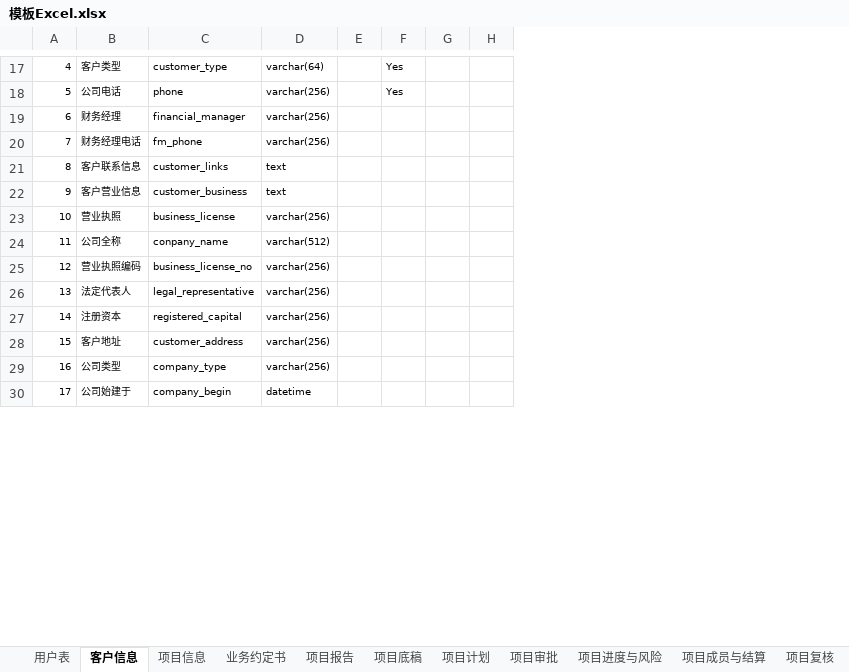
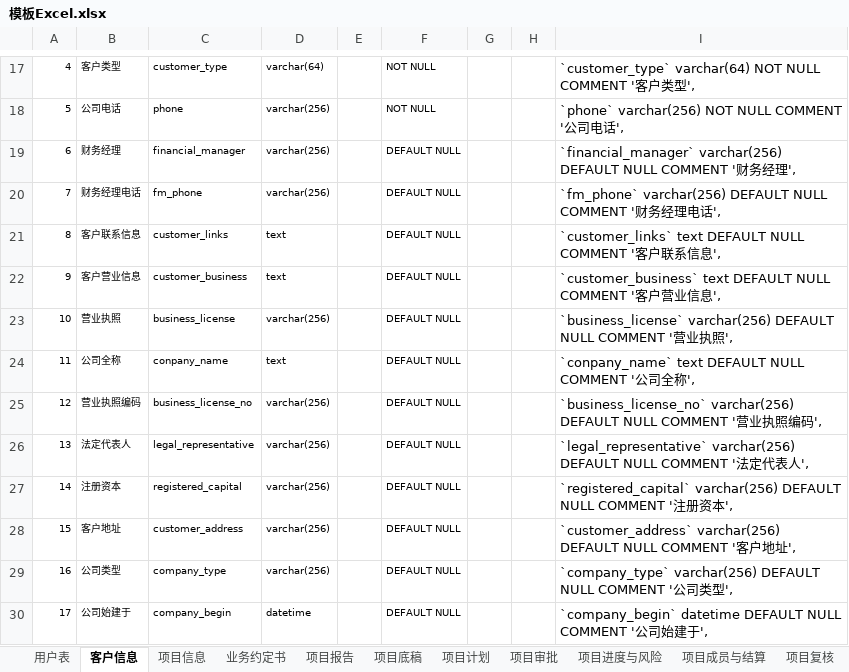
Before and after one commit to wujun728/jun_amis_lowcode, an Excel workbook: jun_springboot_modules/jun_springboot_excel2table/模板Excel.xlsx, sheet 客户信息, drawn as a sheet; only a part is shown, gaps mark what is left out; values as stored, in another font and other column widths than the file's, no borders; removed rows and columns are numbered as before the commit, all else as after; the diff covers the shown part only; the diff names each change by its address in the sheet, - before the commit and + after, or states it on an @@ line.

```diff
--- a/jun_springboot_modules/jun_springboot_excel2table/模板Excel.xlsx (sheet 客户信息)
+++ b/jun_springboot_modules/jun_springboot_excel2table/模板Excel.xlsx (sheet 客户信息)
-column F, rows 17-18: Yes | Yes
+column F, rows 17-30: NOT NULL | NOT NULL | DEFAULT NULL | DEFAULT NULL | DEFAULT NULL | DEFAULT NULL | DEFAULT NULL | DEFAULT NULL | DEFAULT NULL | DEFAULT NULL | DEFAULT NULL | DEFAULT NULL | DEFAULT NULL | DEFAULT NULL
+column I, rows 17-30: `customer_type` varchar(64) NOT NULL COMMENT '客户类型', | `phone` varchar(256) NOT NULL COMMENT '公司电话', | `financial_manager` varchar(256) DEFAULT NULL COMMENT '财务经理', | `fm_phone` varchar(256) DEFAULT NULL COMMENT '财务经理电话', | `customer_links` text DEFAULT NULL COMMENT '客户联系信息', | `customer_business` text DEFAULT NULL COMMENT '客户营业信息', | `business_license` varchar(256) DEFAULT NULL COMMENT '营业执照', | `conpany_name` text DEFAULT NULL COMMENT '公司全称', | `business_license_no` varchar(256) DEFAULT NULL COMMENT '营业执照编码', | `legal_representative` varchar(256) DEFAULT NULL COMMENT '法定代表人', | `registered_capital` varchar(256) DEFAULT NULL COMMENT '注册资本', | `customer_address` varchar(256) DEFAULT NULL COMMENT '客户地址', | `company_type` varchar(256) DEFAULT NULL COMMENT '公司类型', | `company_begin` datetime DEFAULT NULL COMMENT '公司始建于',
-D24: varchar(512)
+D24: text
```
Also changed, not shown: 2 added rows, 5 edited cells and cell formats elsewhere in this sheet, 3 other files.
